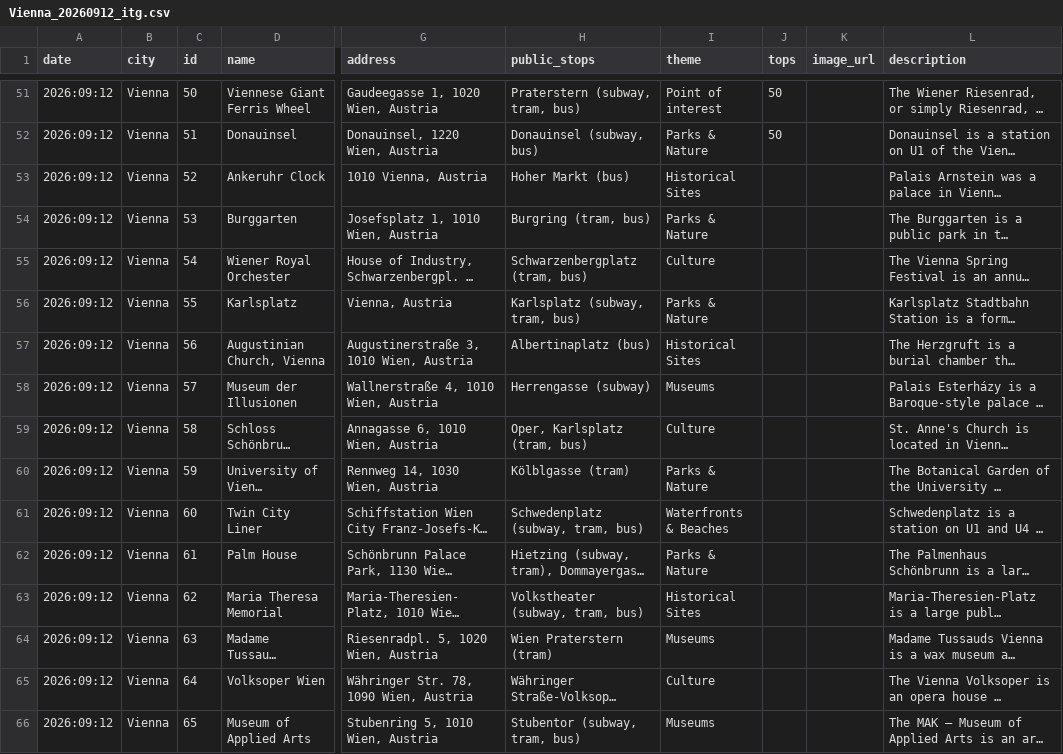
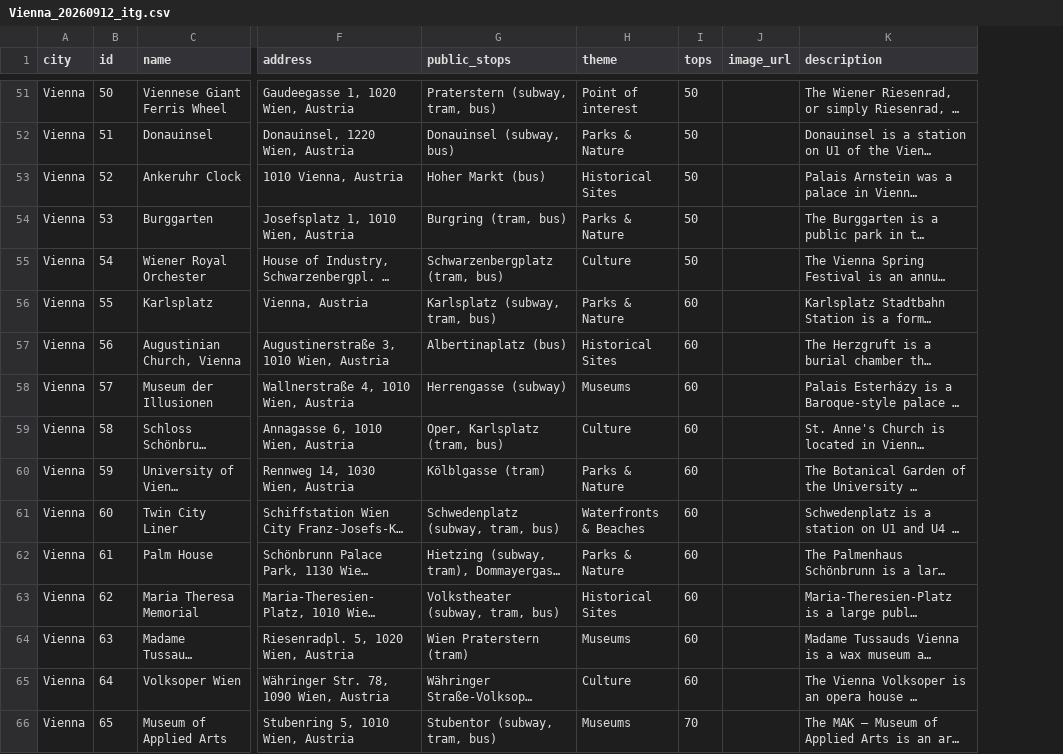
Before and after one commit to viliusantanaitis/itt_guides, a CSV file: guides_data/kopija/Vienna_20260912_itg.csv, drawn as a sheet; only a part is shown, gaps mark what is left out; long unchanged cells end in …; removed rows and columns are numbered as before the commit, all else as after; the diff covers the shown part only; the diff names each change by its address in the sheet, - before the commit and + after, or states it on an @@ line.

Commit message:
Atnaujinti tik guides_data failai

```diff
--- a/guides_data/kopija/Vienna_20260912_itg.csv
+++ b/guides_data/kopija/Vienna_20260912_itg.csv
-column A (date), rows 51-66: all 2026:09:12
-I53:I55 (tops): (empty)
+I53:I55 (tops): 50
-I56:I65 (tops): (empty)
+I56:I65 (tops): 60
-I66 (tops): (empty)
+I66 (tops): 70
```
Also changed, not shown: 109 edited cells elsewhere in this file, 1 other file.
